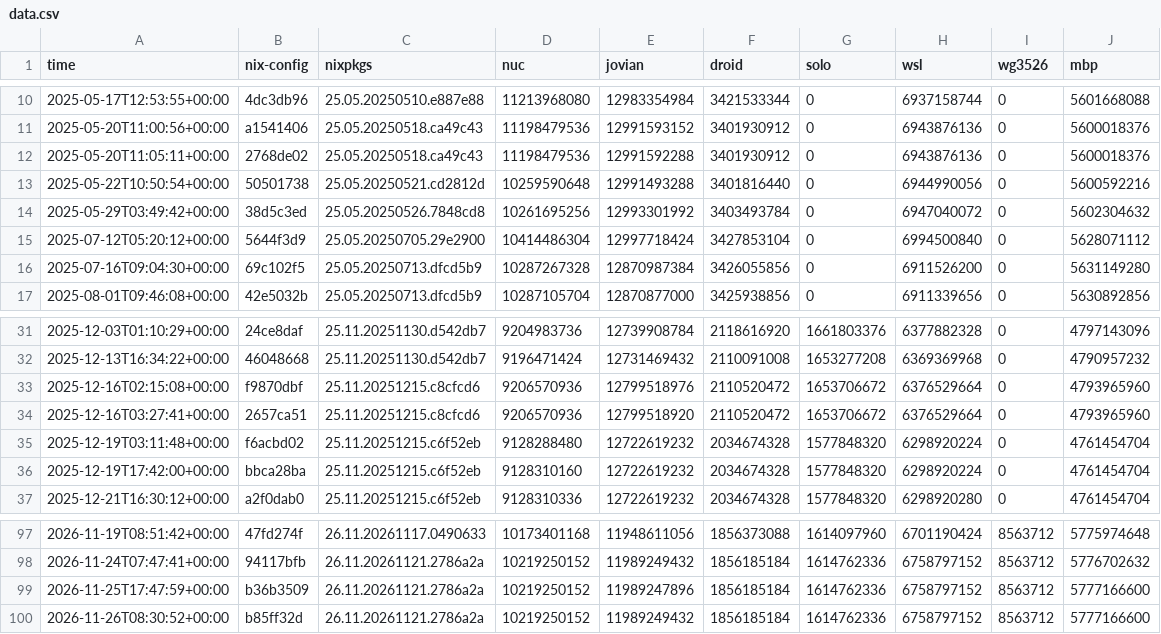
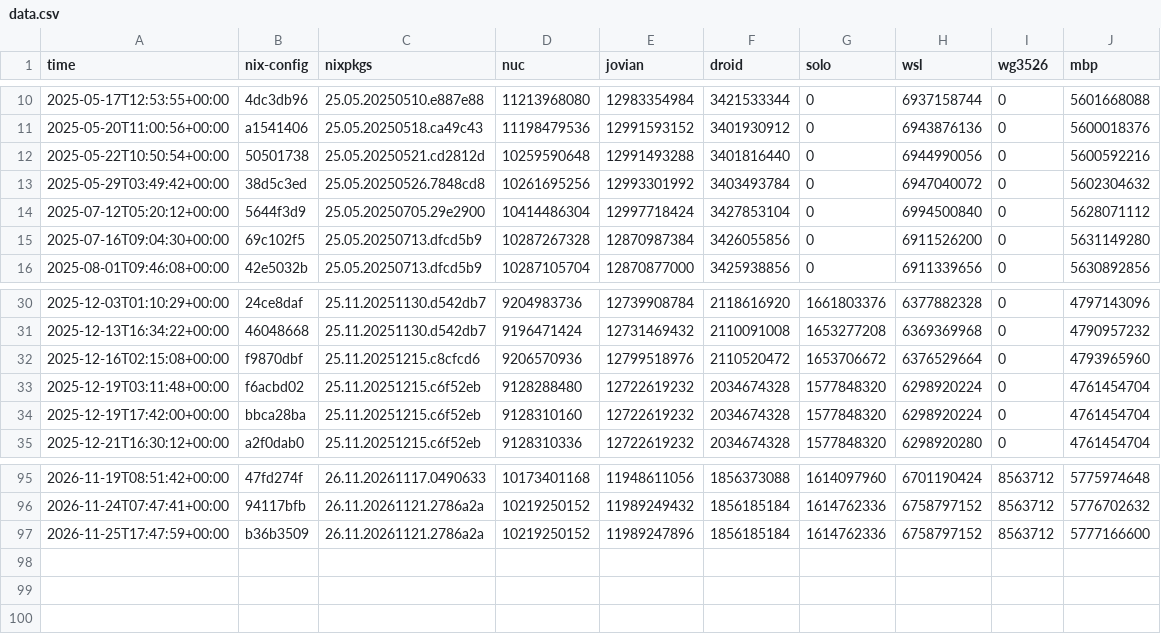
Before and after one commit to azuwis/nix-config, a CSV file: data.csv, drawn as a sheet; only a part is shown, gaps mark what is left out; the diff names each change by its address in the sheet, - before the commit and + after, or states it on an @@ line.

Commit message:
Update data.csv

```diff
--- a/data.csv
+++ b/data.csv
-row 12: 2025-05-20T11:05:11+00:00 | 2768de02 | 25.05.20250518.ca49c43 | 11198479536 | 12991592288 | 3401930912 | 0 | 6943876136 | 0 | 5600018376
-row 34: 2025-12-16T03:27:41+00:00 | 2657ca51 | 25.11.20251215.c8cfcd6 | 9206570936 | 12799518920 | 2110520472 | 1653706672 | 6376529664 | 0 | 4793965960
-row 100: 2026-11-26T08:30:52+00:00 | b85ff32d | 26.11.20261121.2786a2a | 10219250152 | 11989249432 | 1856185184 | 1614762336 | 6758797152 | 8563712 | 5777166600
```
